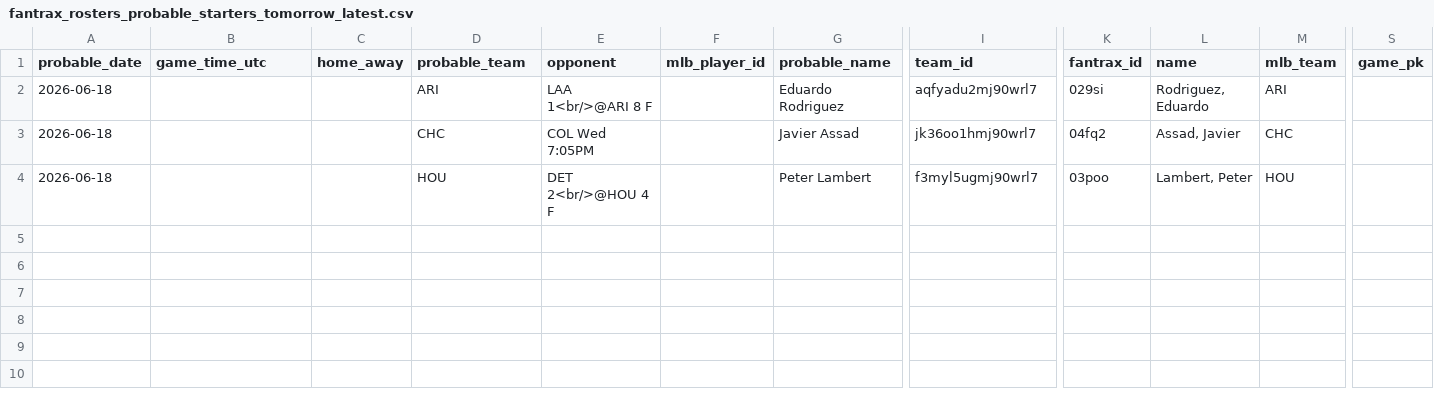
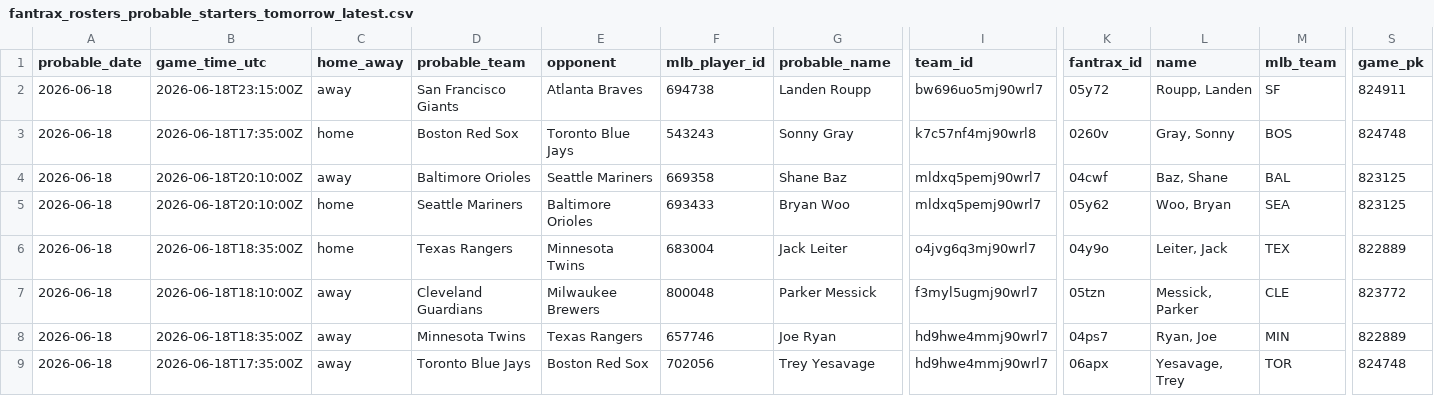
Before and after one commit to youtube-dinner/baseball_analytics, a CSV file: outputs/fantrax_export/fantrax_rosters_probable_starters_tomorrow_latest.csv, drawn as a sheet; only a part is shown, gaps mark what is left out; addresses are those after the commit; rows hold the shown columns only; the diff covers the shown part only; the diff names each change by its address in the sheet, - before the commit and + after, or states it on an @@ line.

```diff
--- a/outputs/fantrax_export/fantrax_rosters_probable_starters_tomorrow_latest.csv
+++ b/outputs/fantrax_export/fantrax_rosters_probable_starters_tomorrow_latest.csv
-B2 (game_time_utc): (empty)
+B2 (game_time_utc): 2026-06-18T23:15:00Z
-C2 (home_away): (empty)
+C2 (home_away): away
-D2 (probable_team): ARI
+D2 (probable_team): San Francisco Giants
-E2 (opponent): LAA 1<br/>@ARI 8 F
+E2 (opponent): Atlanta Braves
-F2 (mlb_player_id): (empty)
+F2 (mlb_player_id): 694738
-G2 (probable_name): Eduardo Rodriguez
+G2 (probable_name): Landen Roupp
-I2 (team_id): aqfyadu2mj90wrl7
+I2 (team_id): bw696uo5mj90wrl7
-K2 (fantrax_id): 029si
+K2 (fantrax_id): 05y72
-L2 (name): Rodriguez, Eduardo
+L2 (name): Roupp, Landen
-M2 (mlb_team): ARI
+M2 (mlb_team): SF
-S2 (game_pk): (empty)
+S2 (game_pk): 824911
+row 3: 2026-06-18 | 2026-06-18T17:35:00Z | home | Boston Red Sox | Toronto Blue Jays | 543243 | Sonny Gray | k7c57nf4mj90wrl8 | 0260v | Gray, Sonny | BOS | 824748
+row 4: 2026-06-18 | 2026-06-18T20:10:00Z | away | Baltimore Orioles | Seattle Mariners | 669358 | Shane Baz | mldxq5pemj90wrl7 | 04cwf | Baz, Shane | BAL | 823125
+row 5: 2026-06-18 | 2026-06-18T20:10:00Z | home | Seattle Mariners | Baltimore Orioles | 693433 | Bryan Woo | mldxq5pemj90wrl7 | 05y62 | Woo, Bryan | SEA | 823125
-B6 (game_time_utc): (empty)
+B6 (game_time_utc): 2026-06-18T18:35:00Z
-C6 (home_away): (empty)
+C6 (home_away): home
-D6 (probable_team): CHC
+D6 (probable_team): Texas Rangers
-E6 (opponent): COL Wed 7:05PM
+E6 (opponent): Minnesota Twins
-F6 (mlb_player_id): (empty)
+F6 (mlb_player_id): 683004
-G6 (probable_name): Javier Assad
+G6 (probable_name): Jack Leiter
-I6 (team_id): jk36oo1hmj90wrl7
+I6 (team_id): o4jvg6q3mj90wrl7
-K6 (fantrax_id): 04fq2
+K6 (fantrax_id): 04y9o
-L6 (name): Assad, Javier
+L6 (name): Leiter, Jack
-M6 (mlb_team): CHC
+M6 (mlb_team): TEX
-S6 (game_pk): (empty)
+S6 (game_pk): 822889
-B7 (game_time_utc): (empty)
+B7 (game_time_utc): 2026-06-18T18:10:00Z
-C7 (home_away): (empty)
+C7 (home_away): away
-D7 (probable_team): HOU
+D7 (probable_team): Cleveland Guardians
-E7 (opponent): DET 2<br/>@HOU 4 F
+E7 (opponent): Milwaukee Brewers
-F7 (mlb_player_id): (empty)
+F7 (mlb_player_id): 800048
-G7 (probable_name): Peter Lambert
+G7 (probable_name): Parker Messick
-K7 (fantrax_id): 03poo
+K7 (fantrax_id): 05tzn
-L7 (name): Lambert, Peter
+L7 (name): Messick, Parker
-M7 (mlb_team): HOU
+M7 (mlb_team): CLE
-S7 (game_pk): (empty)
+S7 (game_pk): 823772
+row 8: 2026-06-18 | 2026-06-18T18:35:00Z | away | Minnesota Twins | Texas Rangers | 657746 | Joe Ryan | hd9hwe4mmj90wrl7 | 04ps7 | Ryan, Joe | MIN | 822889
+row 9: 2026-06-18 | 2026-06-18T17:35:00Z | away | Toronto Blue Jays | Boston Red Sox | 702056 | Trey Yesavage | hd9hwe4mmj90wrl7 | 06apx | Yesavage, Trey | TOR | 824748
```
Also changed, not shown: 2 edited cells elsewhere in this file, outputs/fantasy_baseball_analytics/streaming_pitcher_analytics.csv, outputs/fantrax_export/fantrax_probable_starters_all_tomorrow_latest.csv, 4 other files.
